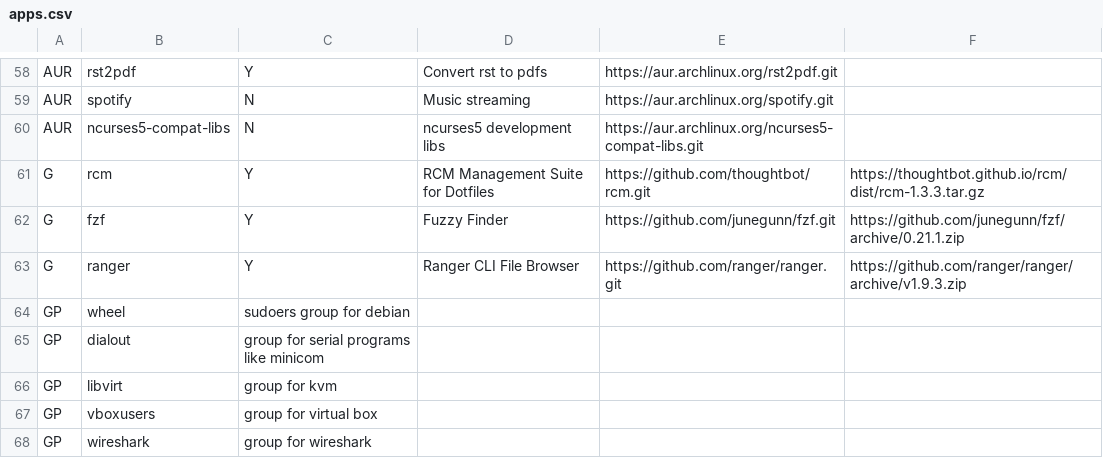
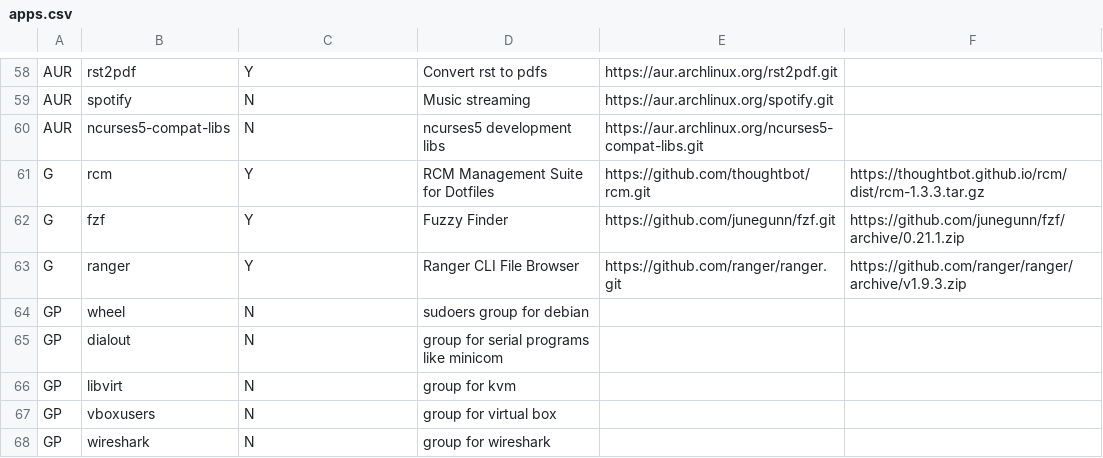
Before and after one commit to gutelfuldead/dotfiles, a CSV file: apps.csv, drawn as a sheet; only a part is shown, gaps mark what is left out.

Commit message:
Update apps.csv
missing column in GP fields

```diff
--- a/apps.csv
+++ b/apps.csv
@@ -63,6 +63,6 @@ G,fzf,Y,Fuzzy Finder,https://github.com/junegunn/fzf.git,https://github.com/june
 G,ranger,Y,Ranger CLI File Browser,https://github.com/ranger/ranger.git,https://github.com/ranger/ranger/archive/v1.9.3.zip
-GP,wheel,sudoers group for debian,,
-GP,dialout,group for serial programs like minicom,,
-GP,libvirt,group for kvm,,
-GP,vboxusers,group for virtual box,,
-GP,wireshark,group for wireshark,,
+GP,wheel,N,sudoers group for debian,,
+GP,dialout,N,group for serial programs like minicom,,
+GP,libvirt,N,group for kvm,,
+GP,vboxusers,N,group for virtual box,,
+GP,wireshark,N,group for wireshark,,
```
